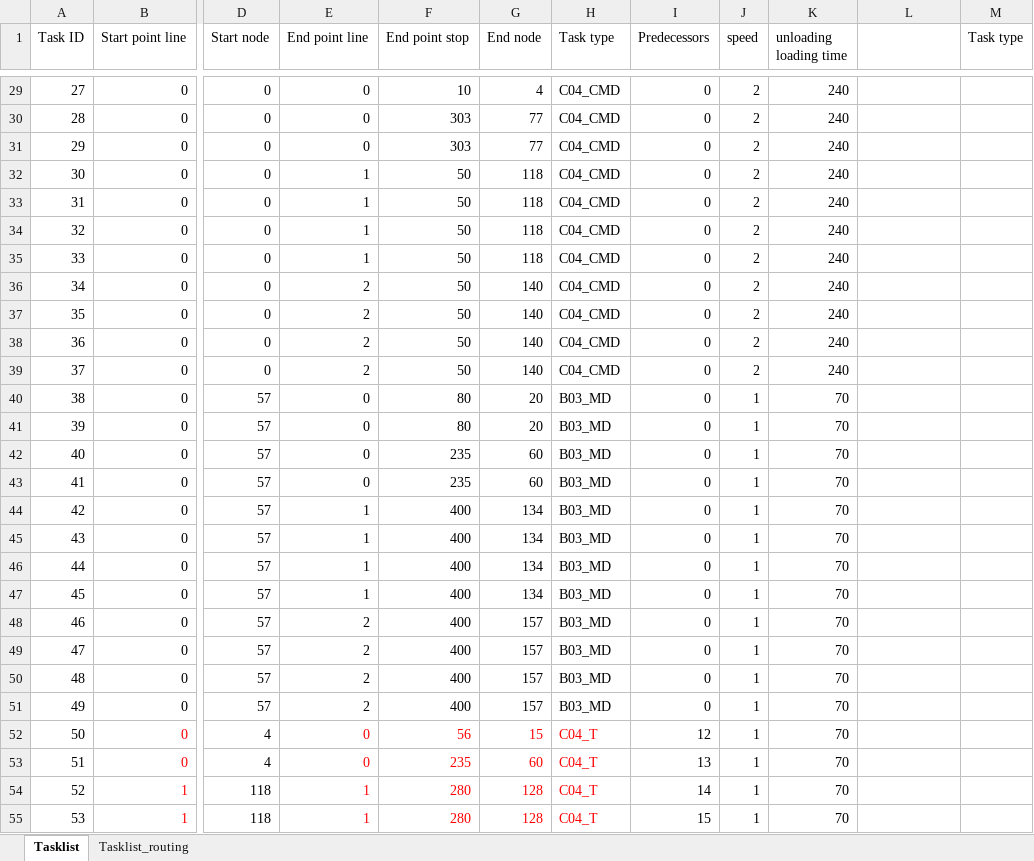
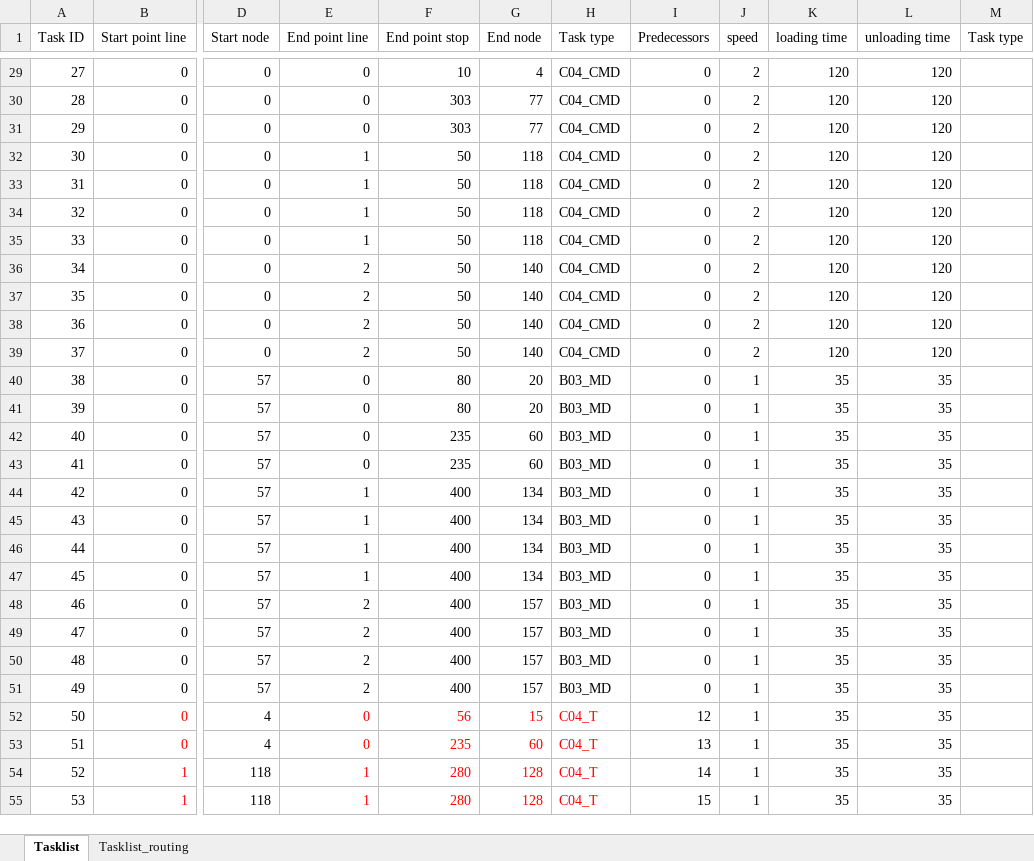
Before and after one commit to Rebecca-lee345/ACO_Example, an Excel workbook: Input data/Task_list.xlsx, sheet Tasklist, drawn as a sheet; only a part is shown, gaps mark what is left out; values as stored, in another font and other column widths than the file's, no borders; the diff covers the shown part only; the diff names each change by its address in the sheet, - before the commit and + after, or states it on an @@ line.

```diff
--- a/Input data/Task_list.xlsx (sheet Tasklist)
+++ b/Input data/Task_list.xlsx (sheet Tasklist)
-K1: unloading loading time
+K1: loading time
-L1: (empty)
+L1: unloading time
-K29:K39 (loading time): 240
+K29:K39 (loading time): 120
-L29:L39 (unloading time): (empty)
+L29:L39 (unloading time): 120
-K40:K55 (loading time): 70
+K40:K55 (loading time): 35
-L40:L55 (unloading time): (empty)
+L40:L55 (unloading time): 35
```
Also changed, not shown: 226 edited cells elsewhere in this sheet, sheet Tasklist_routing, 3 other files.
